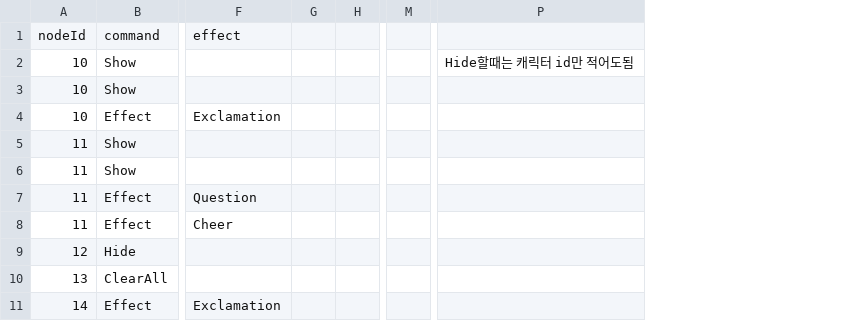
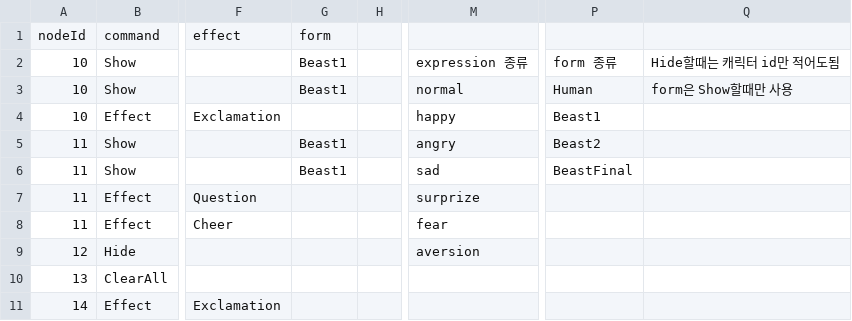
Before and after one commit to astelluna/ANIMALAB, a CSV file: Assets/Resources/StoryData/CSV/CharacterSprite.csv, drawn as a sheet; only a part is shown, gaps mark what is left out; removed rows and columns are numbered as before the commit, all else as after; the diff names each change by its address in the sheet, - before the commit and + after, or states it on an @@ line.

```diff
--- a/Assets/Resources/StoryData/CSV/CharacterSprite.csv
+++ b/Assets/Resources/StoryData/CSV/CharacterSprite.csv
-column G, empty
+column G, rows 1-6: form | Beast1 | Beast1 |  | Beast1 | Beast1
-column M, empty
+column M, rows 2-9: expression 종류 | normal | happy | angry | sad | surprize | fear | aversion
+column P, rows 2-6: form 종류 | Human | Beast1 | Beast2 | BeastFinal
-Q3: (empty)
+Q3: form은 Show할때만 사용
```
Also changed, not shown: 19 other files.
